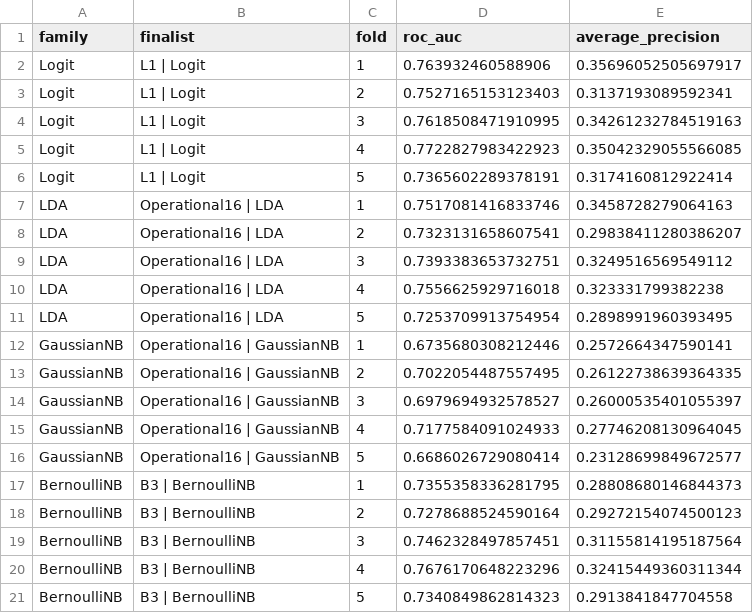
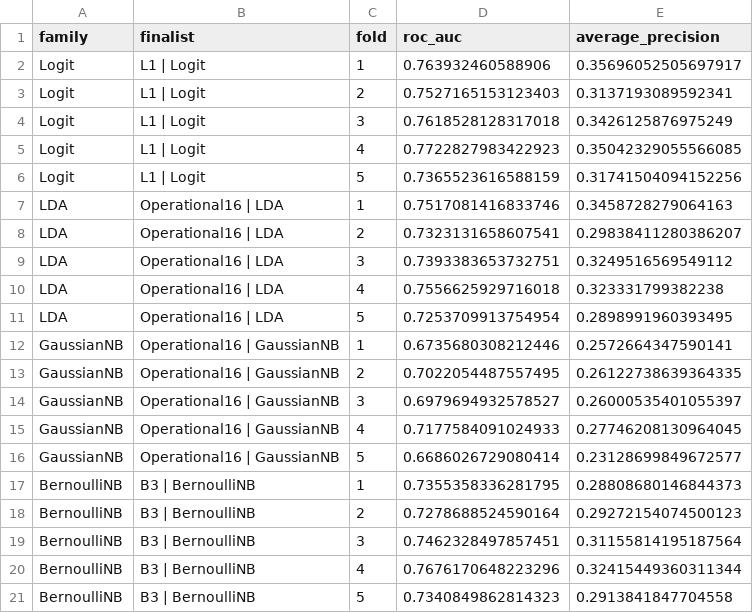
Before and after one commit to lyd-sg/dsa211, a CSV file: artifacts/prd_v3/finalist_fold_scores.csv, drawn as a sheet.

```diff
--- a/artifacts/prd_v3/finalist_fold_scores.csv
+++ b/artifacts/prd_v3/finalist_fold_scores.csv
@@ -3,5 +3,5 @@ Logit,L1 | Logit,1,0.763932460588906,0.35696052505697917
 Logit,L1 | Logit,2,0.7527165153123403,0.3137193089592341
-Logit,L1 | Logit,3,0.7618508471910995,0.34261232784519163
+Logit,L1 | Logit,3,0.7618528128317018,0.3426125876975249
 Logit,L1 | Logit,4,0.7722827983422923,0.35042329055566085
-Logit,L1 | Logit,5,0.7365602289378191,0.3174160812922414
+Logit,L1 | Logit,5,0.7365523616588159,0.31741504094152256
 LDA,Operational16 | LDA,1,0.7517081416833746,0.3458728279064163
```
Also changed, not shown: artifacts/prd_v3/all_attempt_fold_scores.csv, artifacts/prd_v3/all_attempts_ledger.csv, 13 other files.
